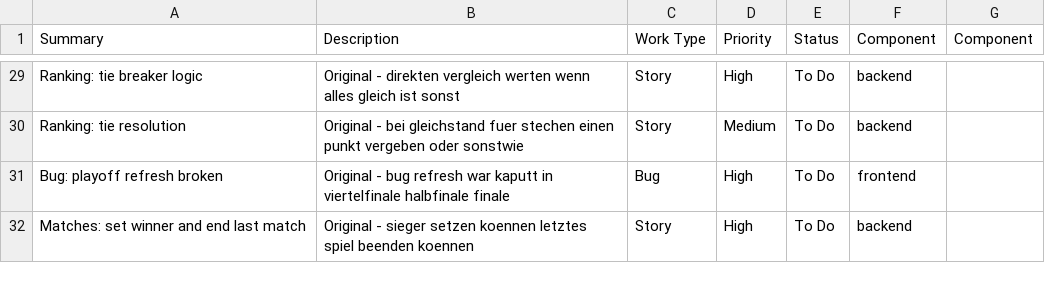
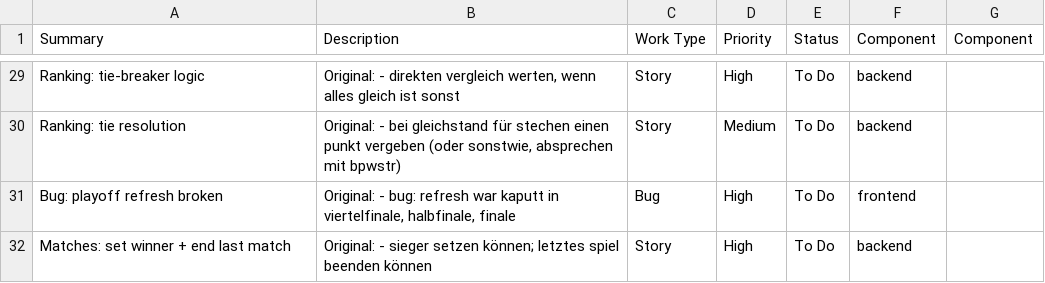
Before and after one commit to Malaber/turniere-backend, a CSV file: TODO.csv, drawn as a sheet; only a part is shown, gaps mark what is left out; the diff covers the shown part only; the diff names each change by its address in the sheet, - before the commit and + after, or states it on an @@ line.

```diff
--- a/TODO.csv
+++ b/TODO.csv
-A29 (Summary): Ranking: tie breaker logic
+A29 (Summary): Ranking: tie-breaker logic
-B29 (Description): Original - direkten vergleich werten wenn alles…
+B29 (Description): Original: - direkten vergleich werten, wenn alles…
-B30 (Description): Original - bei gleichstand fuer stechen einen punkt vergeben oder sonstwie
+B30 (Description): Original: - bei gleichstand für stechen einen punkt vergeben (oder sonstwie, absprechen mit bpwstr)
-B31 (Description): Original - bug refresh war kaputt in viertelfinale halbfinale finale
+B31 (Description): Original: - bug: refresh war kaputt in viertelfinale, halbfinale, finale
-A32 (Summary): Matches: set winner and end last match
+A32 (Summary): Matches: set winner + end last match
-B32 (Description): Original - sieger setzen koennen letztes spiel beenden koennen
+B32 (Description): Original: - sieger setzen können; letztes spiel beenden können
```
Also changed, not shown: 31 edited cells elsewhere in this file.
